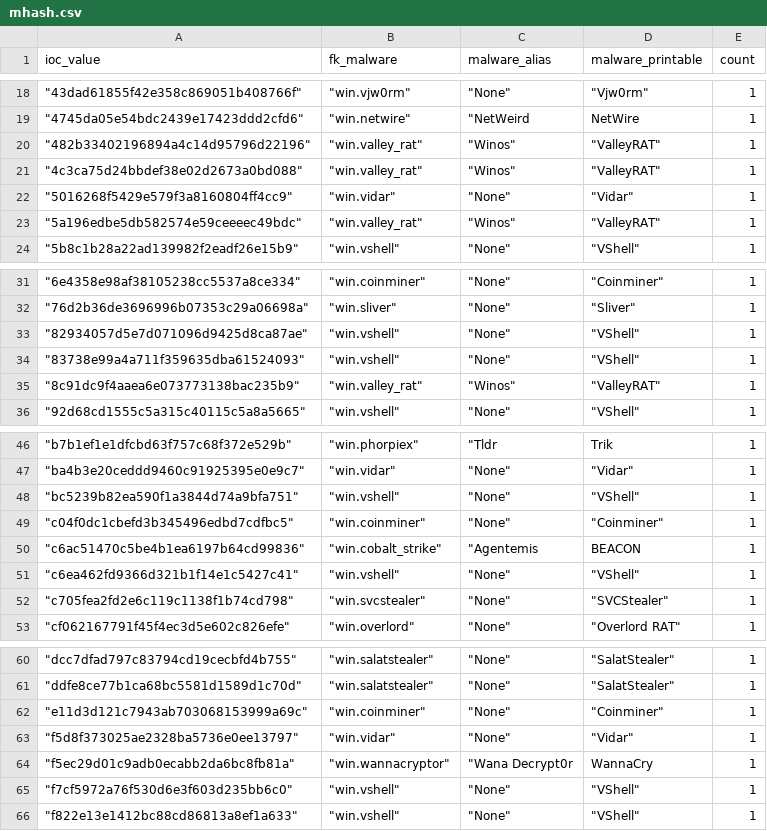
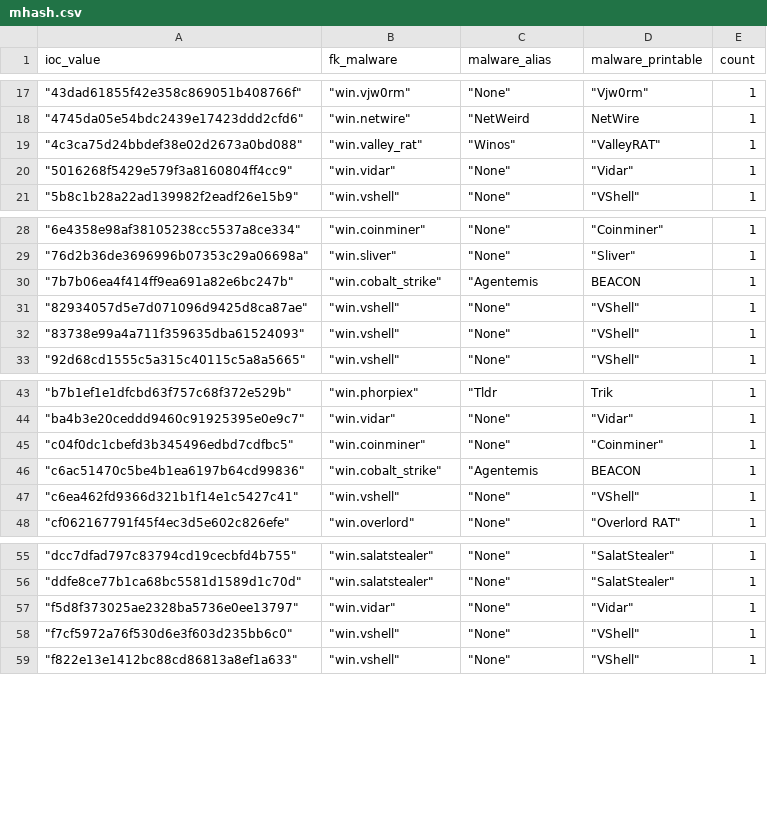
Before and after one commit to LunaMarginis/Intel-WatchTower, a CSV file: mhash.csv, drawn as a sheet; only a part is shown, gaps mark what is left out; removed rows and columns are numbered as before the commit, all else as after; the diff covers the shown part only; the diff names each change by its address in the sheet, - before the commit and + after, or states it on an @@ line.

```diff
--- a/mhash.csv
+++ b/mhash.csv
-row 20: "482b33402196894a4c14d95796d22196" | "win.valley_rat" | "Winos" | "ValleyRAT" | 1
-row 23: "5a196edbe5db582574e59ceeeec49bdc" | "win.valley_rat" | "Winos" | "ValleyRAT" | 1
+row 30: "7b7b06ea4f414ff9ea691a82e6bc247b" | "win.cobalt_strike" | "Agentemis | BEACON | 1
-row 35: "8c91dc9f4aaea6e073773138bac235b9" | "win.valley_rat" | "Winos" | "ValleyRAT" | 1
-row 48: "bc5239b82ea590f1a3844d74a9bfa751" | "win.vshell" | "None" | "VShell" | 1
-row 52: "c705fea2fd2e6c119c1138f1b74cd798" | "win.svcstealer" | "None" | "SVCStealer" | 1
-row 62: "e11d3d121c7943ab703068153999a69c" | "win.coinminer" | "None" | "Coinminer" | 1
-row 64: "f5ec29d01c9adb0ecabb2da6bc8fb81a" | "win.wannacryptor" | "Wana Decrypt0r | WannaCry | 1
```
Also changed, not shown: 1 removed row elsewhere in this file, 1 other file.
